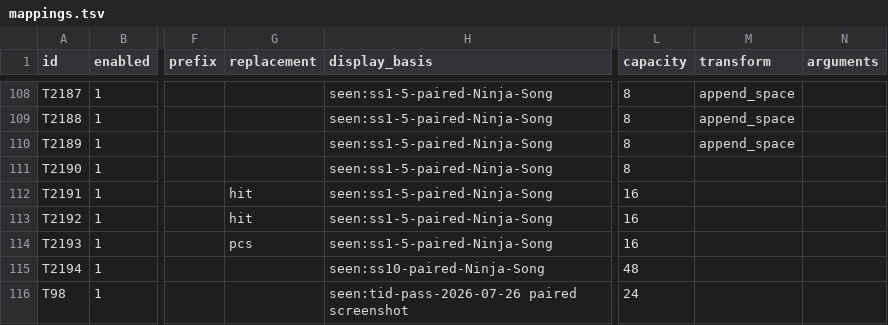
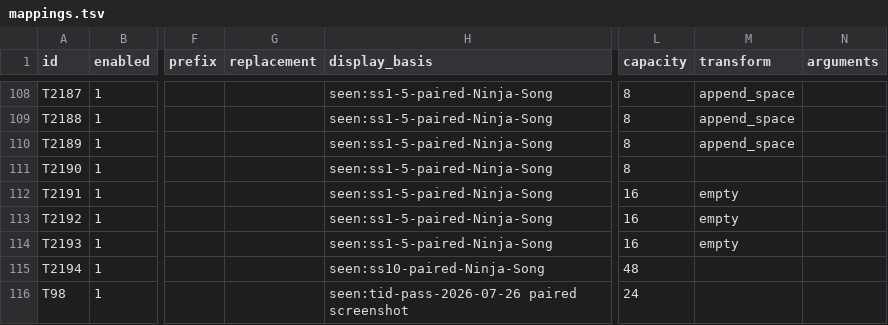
Before and after one commit to solid1353/NA2-Modding, a TSV file: na2_patcher/features/localization/translation_importer/mappings.tsv, drawn as a sheet; only a part is shown, gaps mark what is left out; the diff names each change by its address in the sheet, - before the commit and + after, or states it on an @@ line.

```diff
--- a/na2_patcher/features/localization/translation_importer/mappings.tsv
+++ b/na2_patcher/features/localization/translation_importer/mappings.tsv
-G112:G113 (replacement): hit
+G112:G113 (replacement): (empty)
-M112:M114 (transform): (empty)
+M112:M114 (transform): empty
-G114 (replacement): pcs
+G114 (replacement): (empty)
```
Also changed, not shown: na2_patcher/profiles/current/features.tsv, 2 other files.
